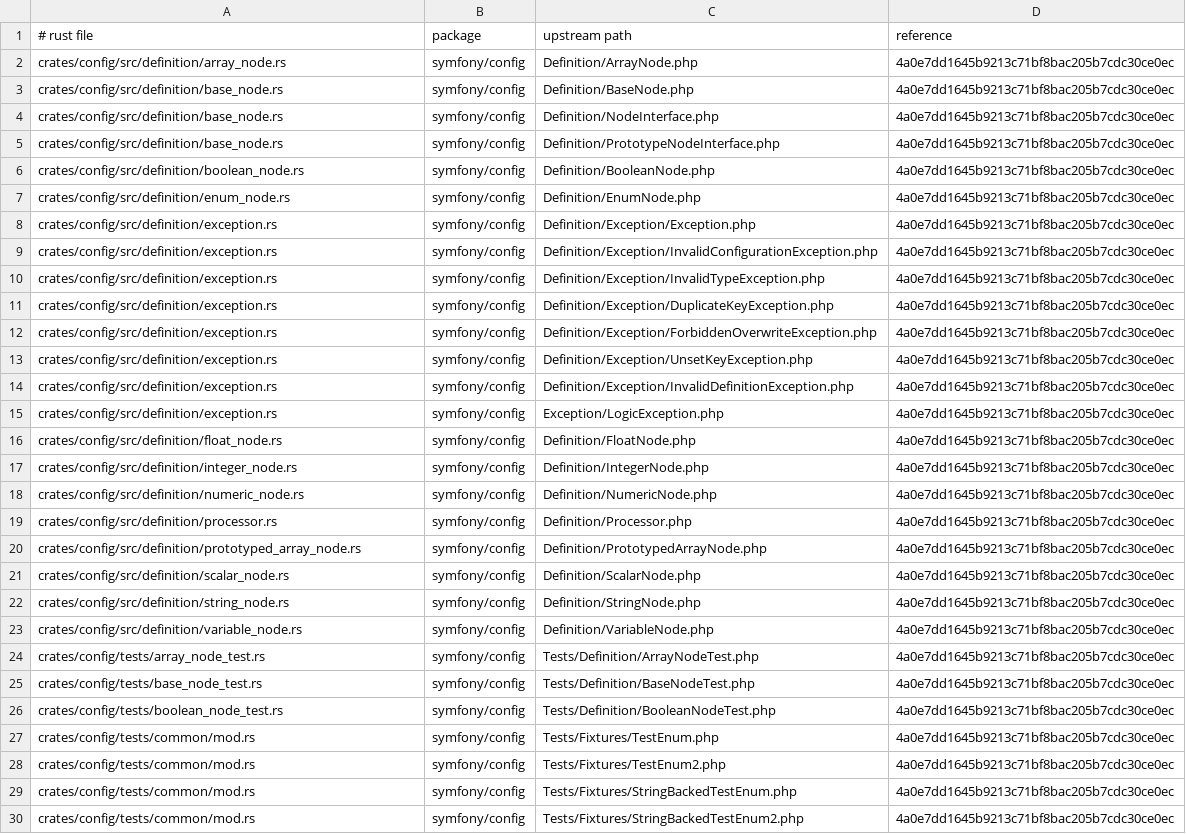
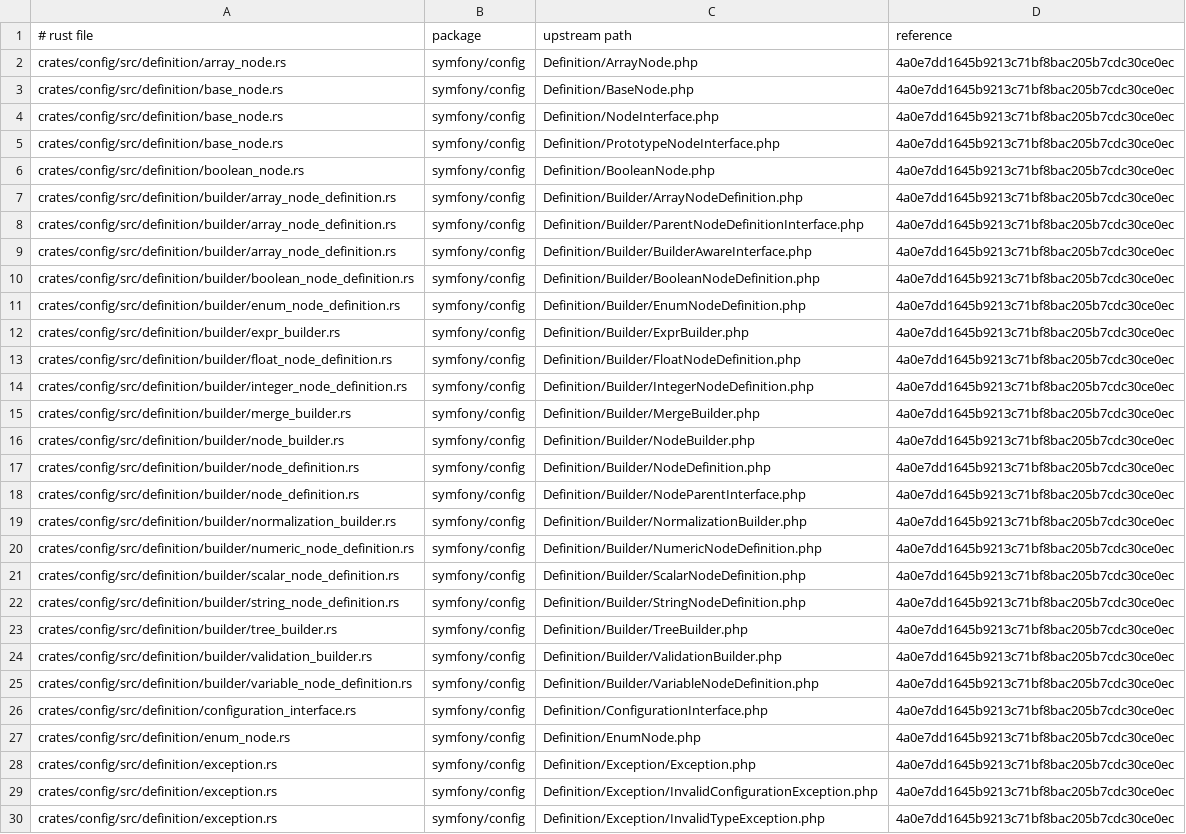
Before and after one commit to D-Nations/symfony-rs, a TSV file: parity/sources.tsv, drawn as a sheet; only a part is shown; the shorter side is filled out with more unchanged rows; the diff covers the shown part only.

```diff
--- a/parity/sources.tsv
+++ b/parity/sources.tsv
@@ -6,2 +6,22 @@ crates/config/src/definition/base_node.rs	symfony/config	Definition/PrototypeNod
 crates/config/src/definition/boolean_node.rs	symfony/config	Definition/BooleanNode.php	4a0e7dd1645b9213c71bf8bac205b7cdc30ce0ec
+crates/config/src/definition/builder/array_node_definition.rs	symfony/config	Definition/Builder/ArrayNodeDefinition.php	4a0e7dd1645b9213c71bf8bac205b7cdc30ce0ec
+crates/config/src/definition/builder/array_node_definition.rs	symfony/config	Definition/Builder/ParentNodeDefinitionInterface.php	4a0e7dd1645b9213c71bf8bac205b7cdc30ce0ec
+crates/config/src/definition/builder/array_node_definition.rs	symfony/config	Definition/Builder/BuilderAwareInterface.php	4a0e7dd1645b9213c71bf8bac205b7cdc30ce0ec
+crates/config/src/definition/builder/boolean_node_definition.rs	symfony/config	Definition/Builder/BooleanNodeDefinition.php	4a0e7dd1645b9213c71bf8bac205b7cdc30ce0ec
+crates/config/src/definition/builder/enum_node_definition.rs	symfony/config	Definition/Builder/EnumNodeDefinition.php	4a0e7dd1645b9213c71bf8bac205b7cdc30ce0ec
+crates/config/src/definition/builder/expr_builder.rs	symfony/config	Definition/Builder/ExprBuilder.php	4a0e7dd1645b9213c71bf8bac205b7cdc30ce0ec
+crates/config/src/definition/builder/float_node_definition.rs	symfony/config	Definition/Builder/FloatNodeDefinition.php	4a0e7dd1645b9213c71bf8bac205b7cdc30ce0ec
+crates/config/src/definition/builder/integer_node_definition.rs	symfony/config	Definition/Builder/IntegerNodeDefinition.php	4a0e7dd1645b9213c71bf8bac205b7cdc30ce0ec
+crates/config/src/definition/builder/merge_builder.rs	symfony/config	Definition/Builder/MergeBuilder.php	4a0e7dd1645b9213c71bf8bac205b7cdc30ce0ec
+crates/config/src/definition/builder/node_builder.rs	symfony/config	Definition/Builder/NodeBuilder.php	4a0e7dd1645b9213c71bf8bac205b7cdc30ce0ec
+crates/config/src/definition/builder/node_definition.rs	symfony/config	Definition/Builder/NodeDefinition.php	4a0e7dd1645b9213c71bf8bac205b7cdc30ce0ec
+crates/config/src/definition/builder/node_definition.rs	symfony/config	Definition/Builder/NodeParentInterface.php	4a0e7dd1645b9213c71bf8bac205b7cdc30ce0ec
+crates/config/src/definition/builder/normalization_builder.rs	symfony/config	Definition/Builder/NormalizationBuilder.php	4a0e7dd1645b9213c71bf8bac205b7cdc30ce0ec
+crates/config/src/definition/builder/numeric_node_definition.rs	symfony/config	Definition/Builder/NumericNodeDefinition.php	4a0e7dd1645b9213c71bf8bac205b7cdc30ce0ec
+crates/config/src/definition/builder/scalar_node_definition.rs	symfony/config	Definition/Builder/ScalarNodeDefinition.php	4a0e7dd1645b9213c71bf8bac205b7cdc30ce0ec
+crates/config/src/definition/builder/string_node_definition.rs	symfony/config	Definition/Builder/StringNodeDefinition.php	4a0e7dd1645b9213c71bf8bac205b7cdc30ce0ec
+crates/config/src/definition/builder/tree_builder.rs	symfony/config	Definition/Builder/TreeBuilder.php	4a0e7dd1645b9213c71bf8bac205b7cdc30ce0ec
+crates/config/src/definition/builder/validation_builder.rs	symfony/config	Definition/Builder/ValidationBuilder.php	4a0e7dd1645b9213c71bf8bac205b7cdc30ce0ec
+crates/config/src/definition/builder/variable_node_definition.rs	symfony/config	Definition/Builder/VariableNodeDefinition.php	4a0e7dd1645b9213c71bf8bac205b7cdc30ce0ec
+crates/config/src/definition/configuration_interface.rs	symfony/config	Definition/ConfigurationInterface.php	4a0e7dd1645b9213c71bf8bac205b7cdc30ce0ec
 crates/config/src/definition/enum_node.rs	symfony/config	Definition/EnumNode.php	4a0e7dd1645b9213c71bf8bac205b7cdc30ce0ec
```
Also changed, not shown: 12 added rows elsewhere in this file, 38 other files.
